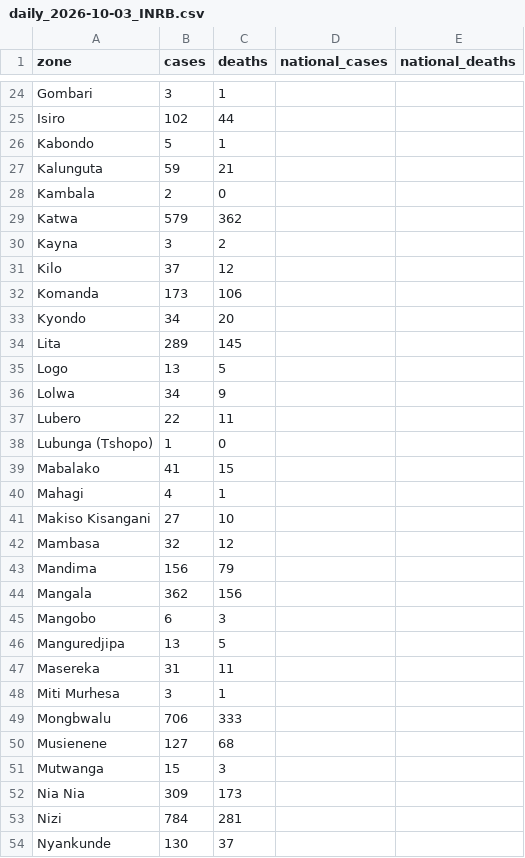
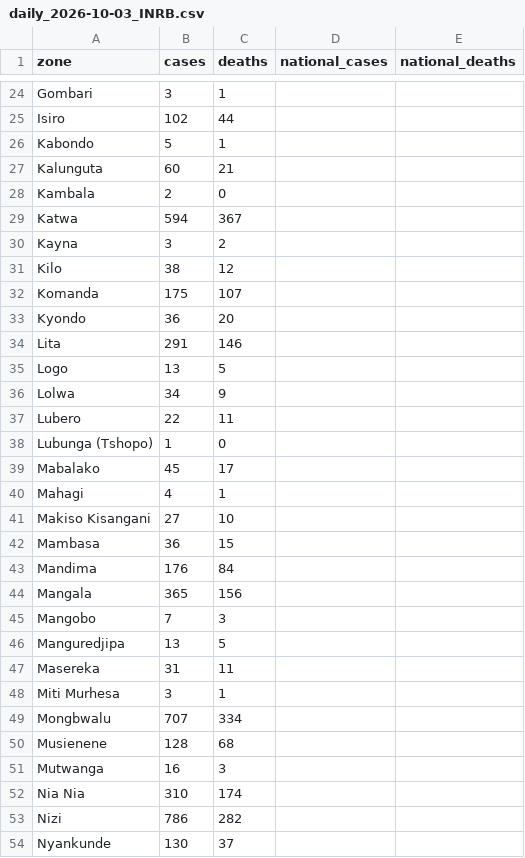
Before and after one commit to mc-t4d/ebola-response, a CSV file: webmap/data/daily/daily_2026-10-03_INRB.csv, drawn as a sheet; only a part is shown, gaps mark what is left out; the diff covers the shown part only.

```diff
--- a/webmap/data/daily/daily_2026-10-03_INRB.csv
+++ b/webmap/data/daily/daily_2026-10-03_INRB.csv
@@ -26,10 +26,10 @@ Isiro,102,44,,
 Kabondo,5,1,,
-Kalunguta,59,21,,
+Kalunguta,60,21,,
 Kambala,2,0,,
-Katwa,579,362,,
+Katwa,594,367,,
 Kayna,3,2,,
-Kilo,37,12,,
-Komanda,173,106,,
-Kyondo,34,20,,
-Lita,289,145,,
+Kilo,38,12,,
+Komanda,175,107,,
+Kyondo,36,20,,
+Lita,291,146,,
 Logo,13,5,,
@@ -38,9 +38,9 @@ Lubero,22,11,,
 Lubunga (Tshopo),1,0,,
-Mabalako,41,15,,
+Mabalako,45,17,,
 Mahagi,4,1,,
 Makiso Kisangani,27,10,,
-Mambasa,32,12,,
-Mandima,156,79,,
-Mangala,362,156,,
-Mangobo,6,3,,
+Mambasa,36,15,,
+Mandima,176,84,,
+Mangala,365,156,,
+Mangobo,7,3,,
 Manguredjipa,13,5,,
@@ -48,7 +48,7 @@ Masereka,31,11,,
 Miti Murhesa,3,1,,
-Mongbwalu,706,333,,
-Musienene,127,68,,
-Mutwanga,15,3,,
-Nia Nia,309,173,,
-Nizi,784,281,,
+Mongbwalu,707,334,,
+Musienene,128,68,,
+Mutwanga,16,3,,
+Nia Nia,310,174,,
+Nizi,786,282,,
 Nyankunde,130,37,,
```
Also changed, not shown: 20 edited cells elsewhere in this file, webmap/data/daily/manifest.csv, 15 other files.
